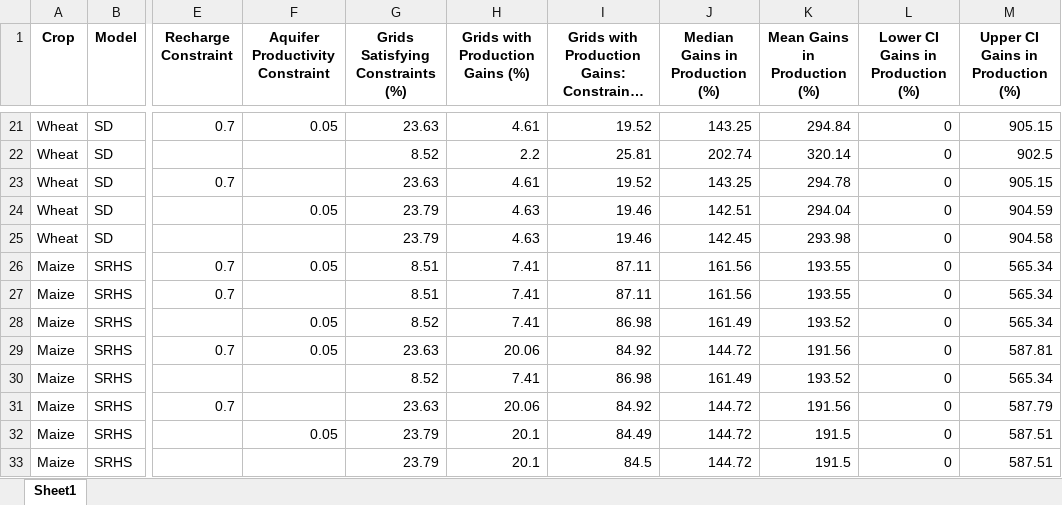
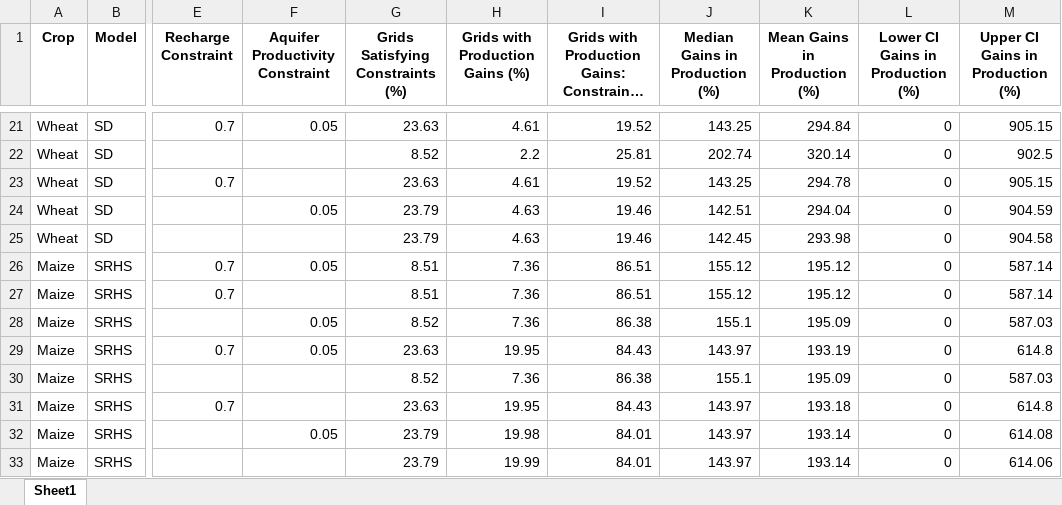
Before and after one commit to SSA-Statistical-Team-Projects/SimulateWaterForAfrica, an Excel workbook: output/tables/simulation/simulation_results_7m.xlsx, sheet Sheet1, drawn as a sheet; only a part is shown, gaps mark what is left out; long unchanged cells end in …; values as stored, in another font and other column widths than the file's, no borders; the diff covers the shown part only; the diff names each change by its address in the sheet, - before the commit and + after, or states it on an @@ line.

Commit message:
updated codes 13,15,18 + outputs
updated codes :
13: added mean depth to groundwater
15: updated the selection model
18: updated plotting of simulation results to add distribution of gains.

Additionally, reran code 17.
All updated outputs committed.

```diff
--- a/output/tables/simulation/simulation_results_7m.xlsx (sheet Sheet1)
+++ b/output/tables/simulation/simulation_results_7m.xlsx (sheet Sheet1)
-H26:H28 (Grids with Production Gains (%)): 7.41
+H26:H28 (Grids with Production Gains (%)): 7.36
-I26:I27: 87.11
+I26:I27: 86.51
-J26:J27 (Median Gains in Production (%)): 161.56
+J26:J27 (Median Gains in Production (%)): 155.12
-K26:K27 (Mean Gains in Production (%)): 193.55
+K26:K27 (Mean Gains in Production (%)): 195.12
-M26:M27 (Upper CI Gains in Production (%)): 565.34
+M26:M27 (Upper CI Gains in Production (%)): 587.14
-I28: 86.98
+I28: 86.38
-J28 (Median Gains in Production (%)): 161.49
+J28 (Median Gains in Production (%)): 155.1
-K28 (Mean Gains in Production (%)): 193.52
+K28 (Mean Gains in Production (%)): 195.09
-M28 (Upper CI Gains in Production (%)): 565.34
+M28 (Upper CI Gains in Production (%)): 587.03
-H29 (Grids with Production Gains (%)): 20.06
+H29 (Grids with Production Gains (%)): 19.95
-I29: 84.92
+I29: 84.43
-J29 (Median Gains in Production (%)): 144.72
+J29 (Median Gains in Production (%)): 143.97
-K29 (Mean Gains in Production (%)): 191.56
+K29 (Mean Gains in Production (%)): 193.19
-M29 (Upper CI Gains in Production (%)): 587.81
+M29 (Upper CI Gains in Production (%)): 614.8
-H30 (Grids with Production Gains (%)): 7.41
+H30 (Grids with Production Gains (%)): 7.36
-I30: 86.98
+I30: 86.38
-J30 (Median Gains in Production (%)): 161.49
+J30 (Median Gains in Production (%)): 155.1
-K30 (Mean Gains in Production (%)): 193.52
+K30 (Mean Gains in Production (%)): 195.09
-M30 (Upper CI Gains in Production (%)): 565.34
+M30 (Upper CI Gains in Production (%)): 587.03
-H31 (Grids with Production Gains (%)): 20.06
+H31 (Grids with Production Gains (%)): 19.95
-I31: 84.92
+I31: 84.43
-J31:J33 (Median Gains in Production (%)): 144.72
+J31:J33 (Median Gains in Production (%)): 143.97
-K31 (Mean Gains in Production (%)): 191.56
+K31 (Mean Gains in Production (%)): 193.18
-M31 (Upper CI Gains in Production (%)): 587.79
+M31 (Upper CI Gains in Production (%)): 614.8
-H32 (Grids with Production Gains (%)): 20.1
+H32 (Grids with Production Gains (%)): 19.98
-I32: 84.49
+I32: 84.01
-K32:K33 (Mean Gains in Production (%)): 191.5
+K32:K33 (Mean Gains in Production (%)): 193.14
-M32 (Upper CI Gains in Production (%)): 587.51
+M32 (Upper CI Gains in Production (%)): 614.08
-H33 (Grids with Production Gains (%)): 20.1
+H33 (Grids with Production Gains (%)): 19.99
-I33: 84.5
+I33: 84.01
-M33 (Upper CI Gains in Production (%)): 587.51
+M33 (Upper CI Gains in Production (%)): 614.06
```
Also changed, not shown: 168 edited cells elsewhere in this sheet, 15 other files.
